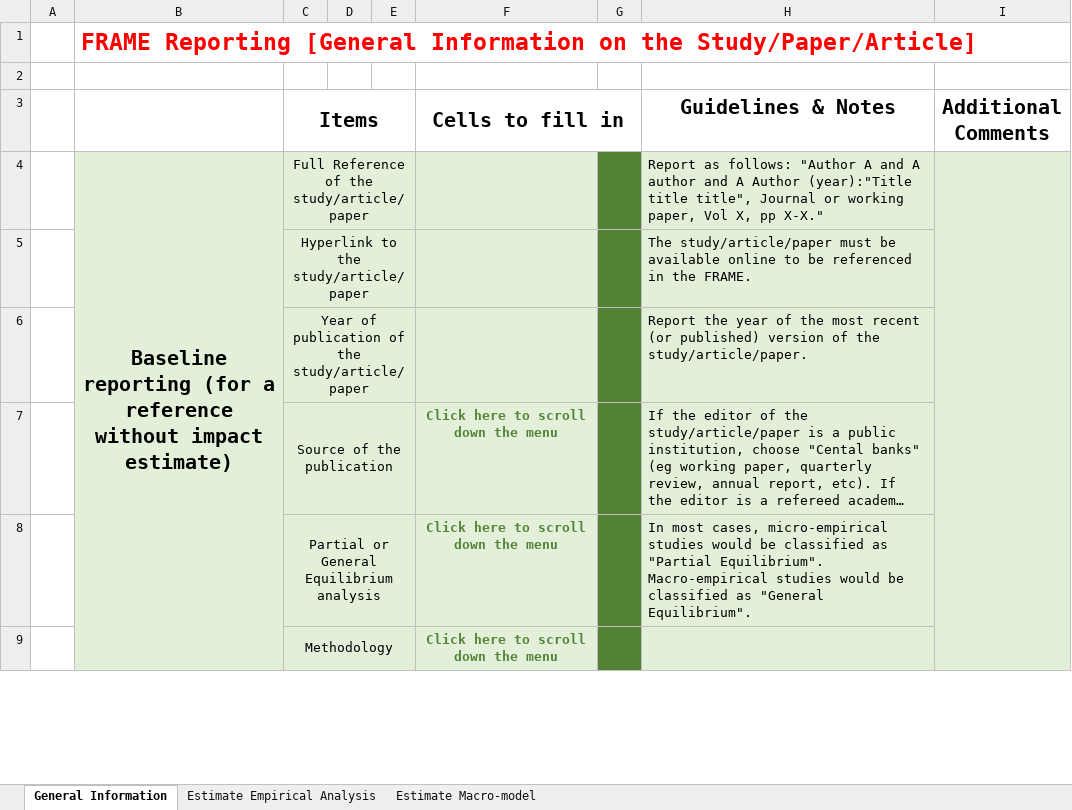
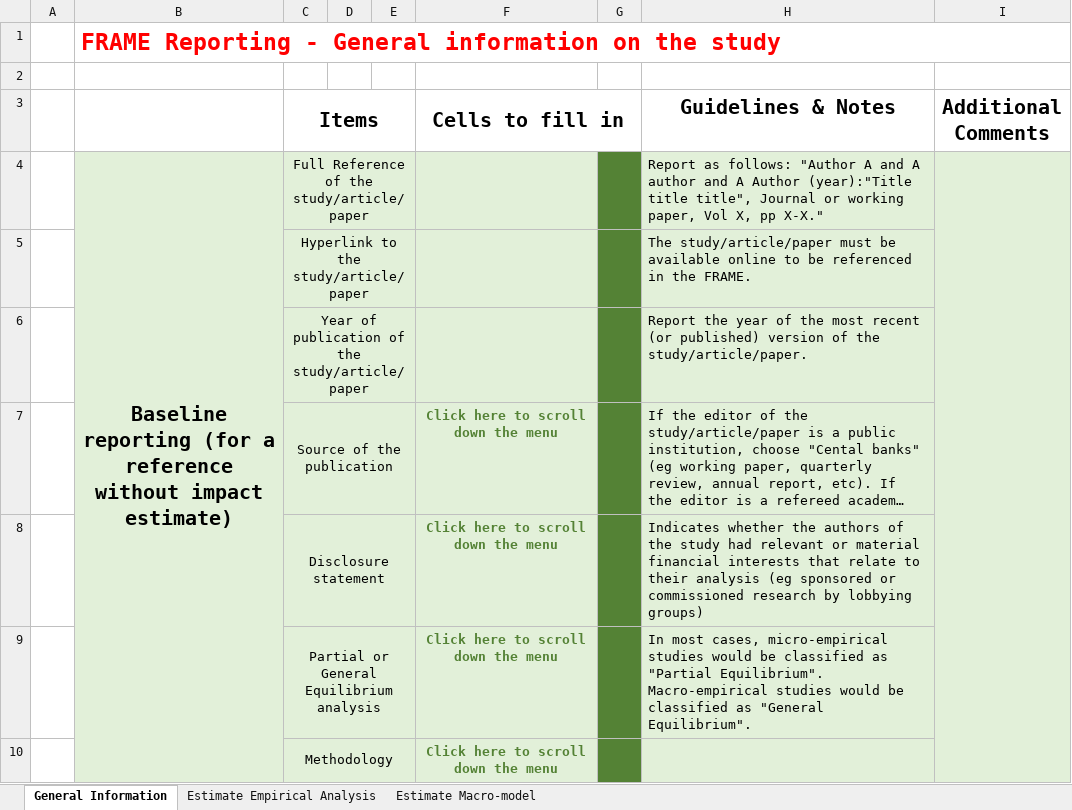
Before and after one commit to alfavisa/FRAME, an Excel workbook: Reporting_template.xlsx, sheet General Information, drawn as a sheet; only a part is shown; long unchanged cells end in …; values as stored, in another font and other column widths than the file's, no borders; the diff names each change by its address in the sheet, - before the commit and + after, or states it on an @@ line.

Commit message:
Add files via upload

```diff
--- a/Reporting_template.xlsx (sheet General Information)
+++ b/Reporting_template.xlsx (sheet General Information)
-B1: FRAME Reporting [General Information on the Study/Paper/Article]
+B1: FRAME Reporting - General information on the study
+row 8:  |  | Disclosure statement |  |  | Click here to scroll down the menu |  | Indicates whether the authors of the study had relevant or material financial interests that relate to their analysis (eg sponsored or commissioned research by lobbying groups)
```
Also changed, not shown: sheet Estimate Macro-model, sheet Estimate Empirical Analysis.
